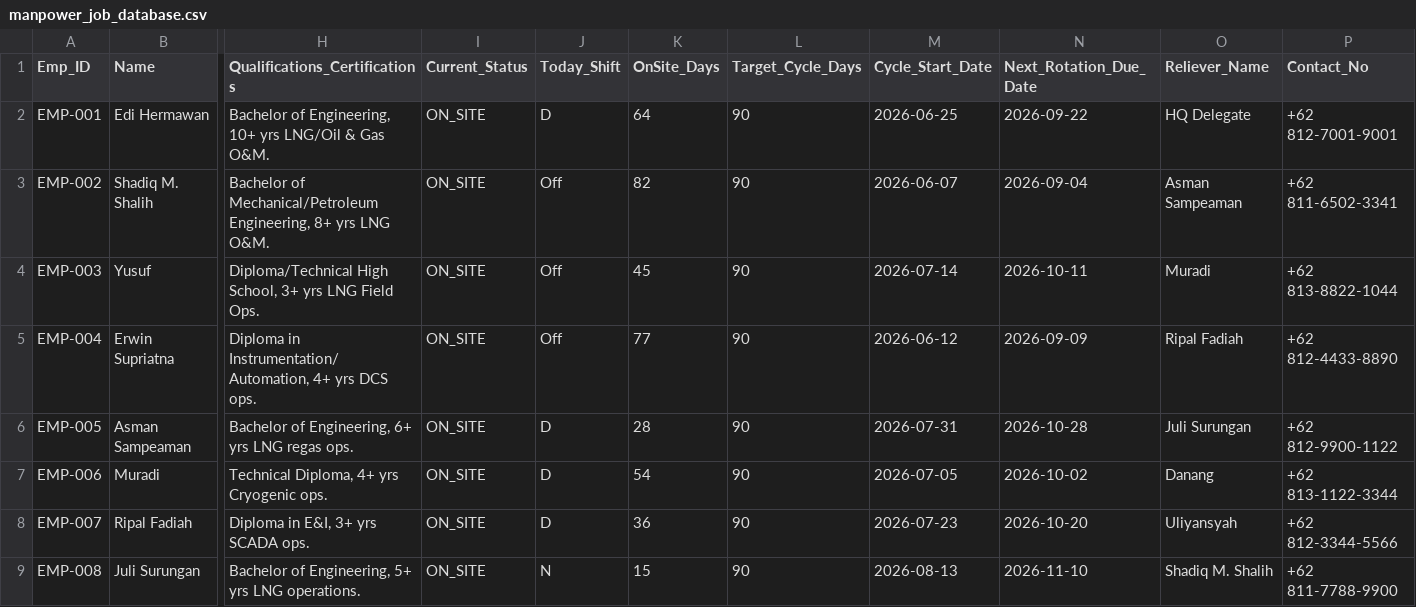
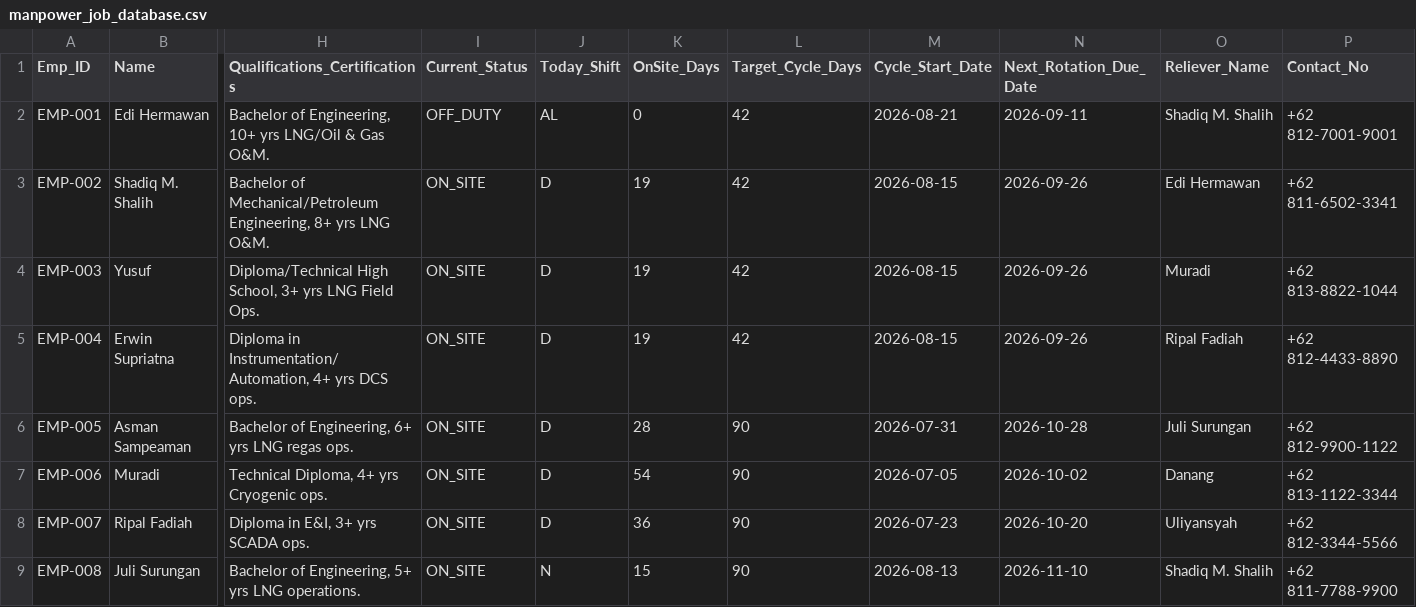
Before and after one commit to hjchoimaryn1-source/LNG_Portal, a CSV file: public/data/manpower_job_database.csv, drawn as a sheet; only a part is shown, gaps mark what is left out; the diff names each change by its address in the sheet, - before the commit and + after, or states it on an @@ line.

```diff
--- a/public/data/manpower_job_database.csv
+++ b/public/data/manpower_job_database.csv
-I2 (Current_Status): ON_SITE
+I2 (Current_Status): OFF_DUTY
-J2 (Today_Shift): D
+J2 (Today_Shift): AL
-K2 (OnSite_Days): 64
+K2 (OnSite_Days): 0
-L2:L5 (Target_Cycle_Days): 90
+L2:L5 (Target_Cycle_Days): 42
-M2 (Cycle_Start_Date): 2026-06-25
+M2 (Cycle_Start_Date): 2026-08-21
-N2 (Next_Rotation_Due_Date): 2026-09-22
+N2 (Next_Rotation_Due_Date): 2026-09-11
-O2 (Reliever_Name): HQ Delegate
+O2 (Reliever_Name): Shadiq M. Shalih
-J3:J5 (Today_Shift): Off
+J3:J5 (Today_Shift): D
-K3 (OnSite_Days): 82
+K3 (OnSite_Days): 19
-M3 (Cycle_Start_Date): 2026-06-07
+M3 (Cycle_Start_Date): 2026-08-15
-N3 (Next_Rotation_Due_Date): 2026-09-04
+N3 (Next_Rotation_Due_Date): 2026-09-26
-O3 (Reliever_Name): Asman Sampeaman
+O3 (Reliever_Name): Edi Hermawan
-K4 (OnSite_Days): 45
+K4 (OnSite_Days): 19
-M4 (Cycle_Start_Date): 2026-07-14
+M4 (Cycle_Start_Date): 2026-08-15
-N4 (Next_Rotation_Due_Date): 2026-10-11
+N4 (Next_Rotation_Due_Date): 2026-09-26
-K5 (OnSite_Days): 77
+K5 (OnSite_Days): 19
-M5 (Cycle_Start_Date): 2026-06-12
+M5 (Cycle_Start_Date): 2026-08-15
-N5 (Next_Rotation_Due_Date): 2026-09-09
+N5 (Next_Rotation_Due_Date): 2026-09-26
```
Also changed, not shown: data/manpower_job_database.csv, 4 other files.
